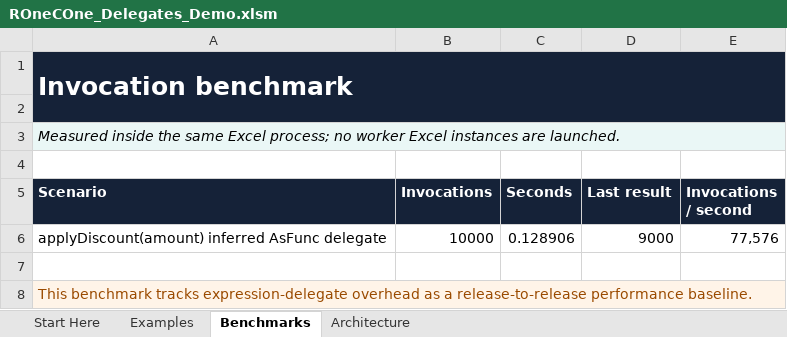
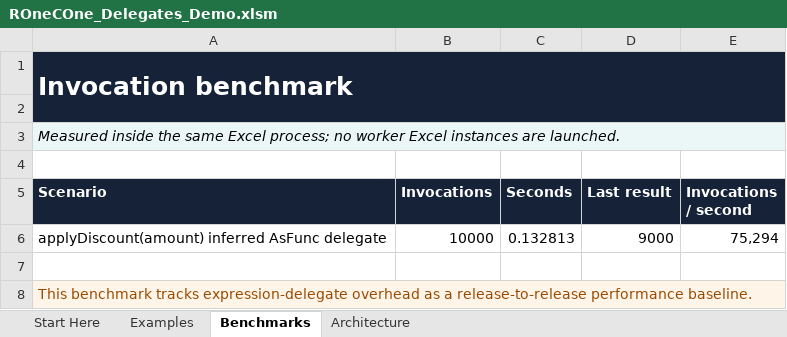
Before and after one commit to WilliamSmithEdward/ROneCOne, an Excel workbook: demo/ROneCOne_Delegates_Demo.xlsm, sheet Benchmarks, drawn as a sheet; values as stored, in another font and other column widths than the file's, no borders; the diff names each change by its address in the sheet, - before the commit and + after, or states it on an @@ line.

```diff
--- a/demo/ROneCOne_Delegates_Demo.xlsm (sheet Benchmarks)
+++ b/demo/ROneCOne_Delegates_Demo.xlsm (sheet Benchmarks)
-C6 (Seconds): 0.128906
+C6 (Seconds): 0.132813
-E6 (Invocations / second): 77,576
+E6 (Invocations / second): 75,294
```
Also changed, not shown: sheet Examples, sheet Start Here, demo/ROneCOne_Collections_Demo.xlsm, demo/ROneCOne_Http_Demo.xlsm, 19 other files.
